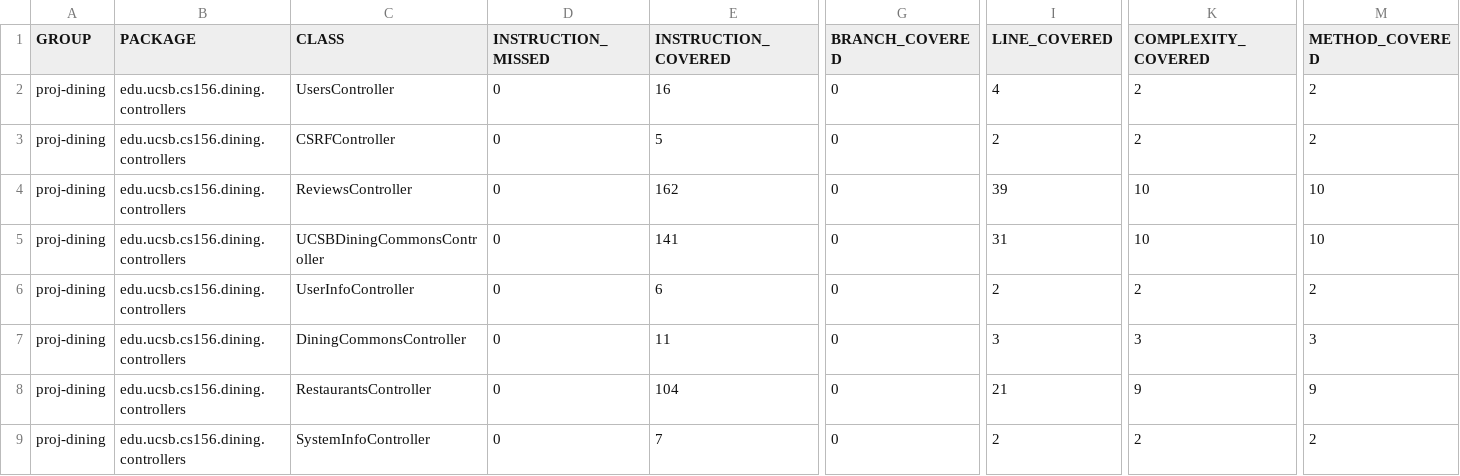
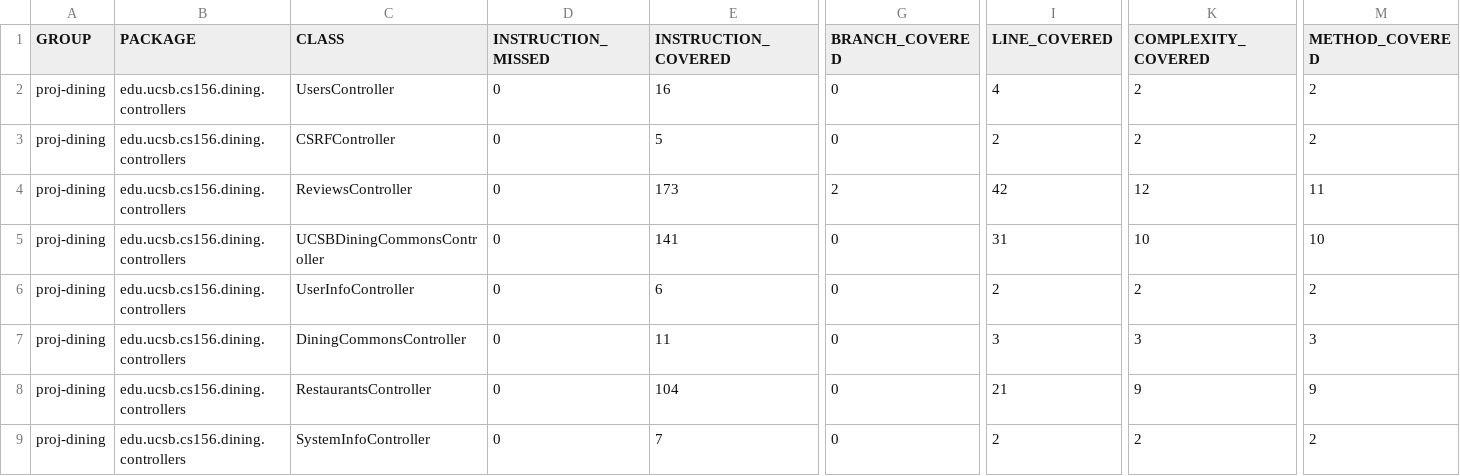
Before and after one commit to ucsb-cs156-f24/proj-dining-f24-13, a CSV file: prs/52/jacoco/jacoco.csv, drawn as a sheet; only a part is shown, gaps mark what is left out; the diff names each change by its address in the sheet, - before the commit and + after, or states it on an @@ line.

```diff
--- a/prs/52/jacoco/jacoco.csv
+++ b/prs/52/jacoco/jacoco.csv
-E4 (INSTRUCTION_COVERED): 162
+E4 (INSTRUCTION_COVERED): 173
-G4 (BRANCH_COVERED): 0
+G4 (BRANCH_COVERED): 2
-I4 (LINE_COVERED): 39
+I4 (LINE_COVERED): 42
-K4 (COMPLEXITY_COVERED): 10
+K4 (COMPLEXITY_COVERED): 12
-M4 (METHOD_COVERED): 10
+M4 (METHOD_COVERED): 11
```
Also changed, not shown: 7 other files.
